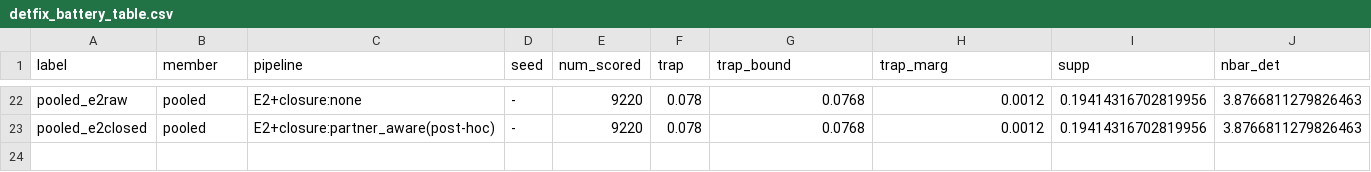
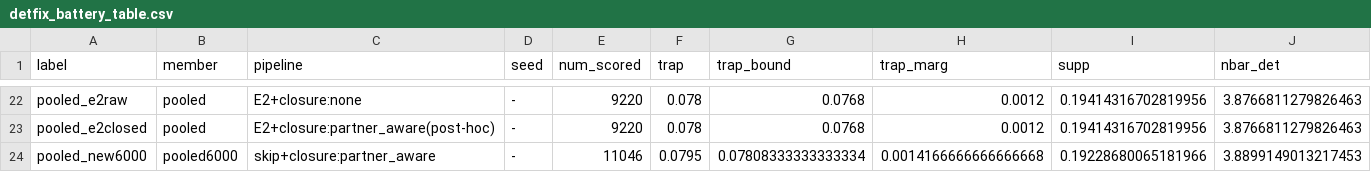
Before and after one commit to Guggi2001/Iodine_Helium_Drag_Approach, a CSV file: i2_helium_md/data/runs/h2b_forward_model/detfix_battery_table.csv, drawn as a sheet; only a part is shown, gaps mark what is left out; rows hold the shown columns only; the diff names each change by its address in the sheet, - before the commit and + after, or states it on an @@ line.

```diff
--- a/i2_helium_md/data/runs/h2b_forward_model/detfix_battery_table.csv
+++ b/i2_helium_md/data/runs/h2b_forward_model/detfix_battery_table.csv
+row 24: pooled_new6000 | pooled6000 | skip+closure:partner_aware | - | 11046 | 0.0795 | 0.07808333333333334 | 0.0014166666666666668 | 0.19228680065181966 | 3.8899149013217453
```
Also changed, not shown: 7 other files.
